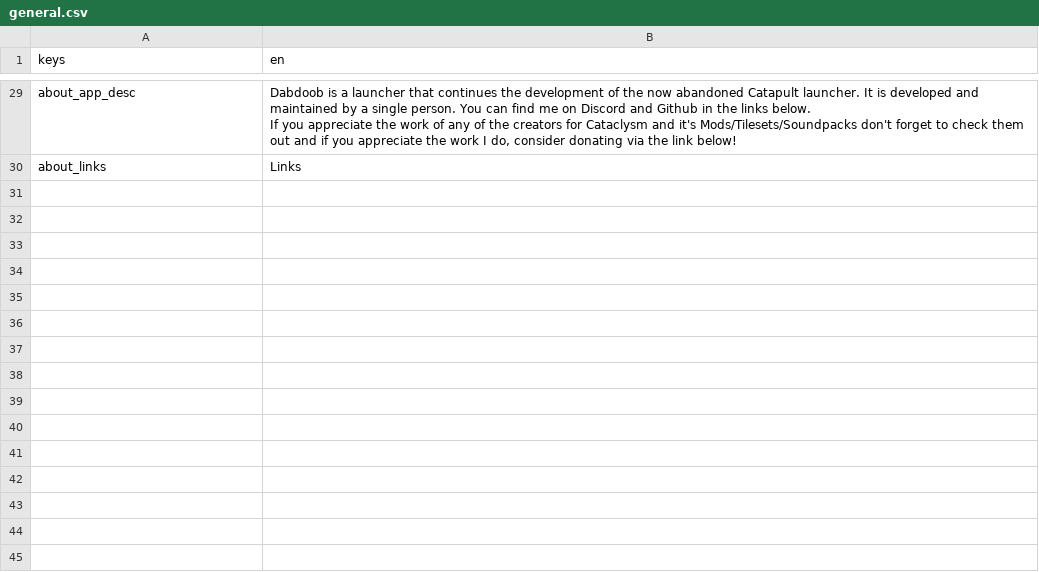
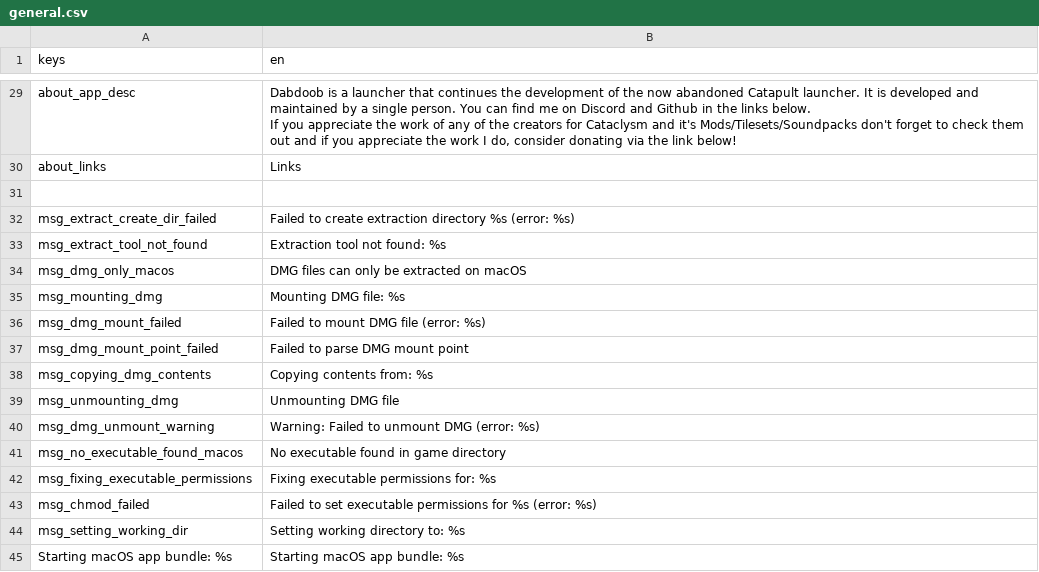
Before and after one commit to CrimsonCrossBunker/Catapult, a CSV file: text/en/general.csv, drawn as a sheet; only a part is shown, gaps mark what is left out; the diff names each change by its address in the sheet, - before the commit and + after, or states it on an @@ line.

```diff
--- a/text/en/general.csv
+++ b/text/en/general.csv
+row 31: (empty)
+row 32: msg_extract_create_dir_failed | Failed to create extraction directory %s (error: %s)
+row 33: msg_extract_tool_not_found | Extraction tool not found: %s
+row 34: msg_dmg_only_macos | DMG files can only be extracted on macOS
+row 35: msg_mounting_dmg | Mounting DMG file: %s
+row 36: msg_dmg_mount_failed | Failed to mount DMG file (error: %s)
+row 37: msg_dmg_mount_point_failed | Failed to parse DMG mount point
+row 38: msg_copying_dmg_contents | Copying contents from: %s
+row 39: msg_unmounting_dmg | Unmounting DMG file
+row 40: msg_dmg_unmount_warning | Warning: Failed to unmount DMG (error: %s)
+row 41: msg_no_executable_found_macos | No executable found in game directory
+row 42: msg_fixing_executable_permissions | Fixing executable permissions for: %s
+row 43: msg_chmod_failed | Failed to set executable permissions for %s (error: %s)
+row 44: msg_setting_working_dir | Setting working directory to: %s
+row 45: Starting macOS app bundle: %s | Starting macOS app bundle: %s
```
Also changed, not shown: text/en/release_installer.csv, 3 other files.
